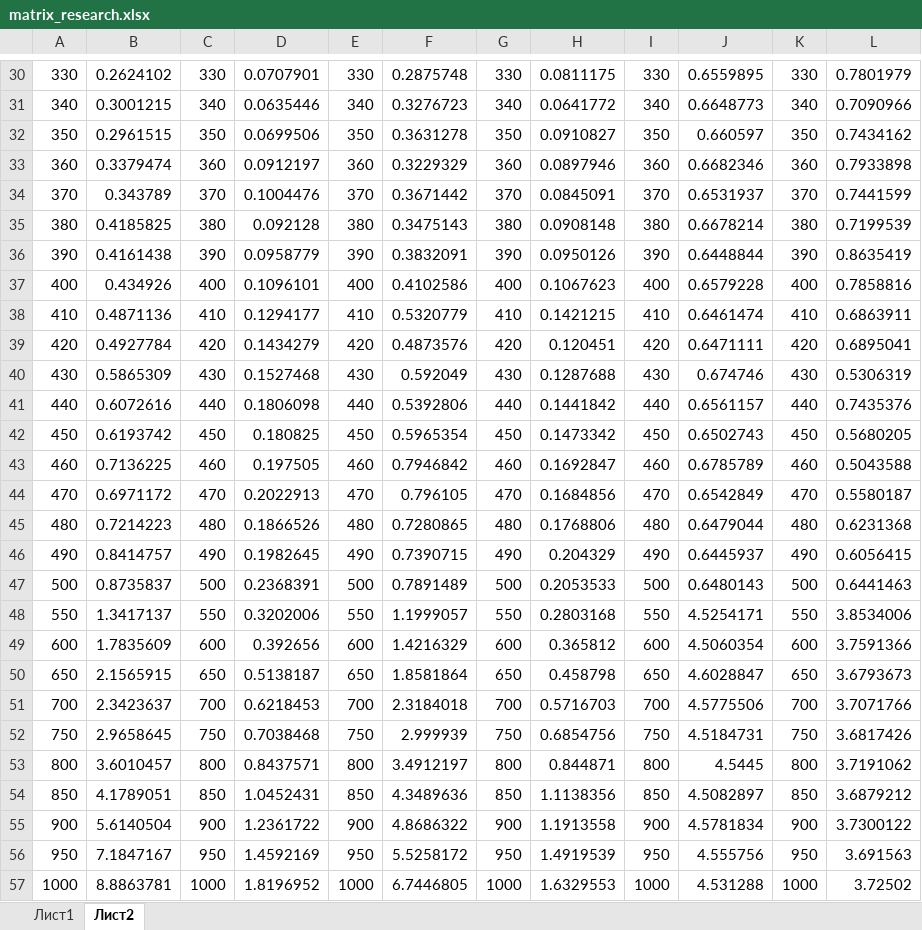
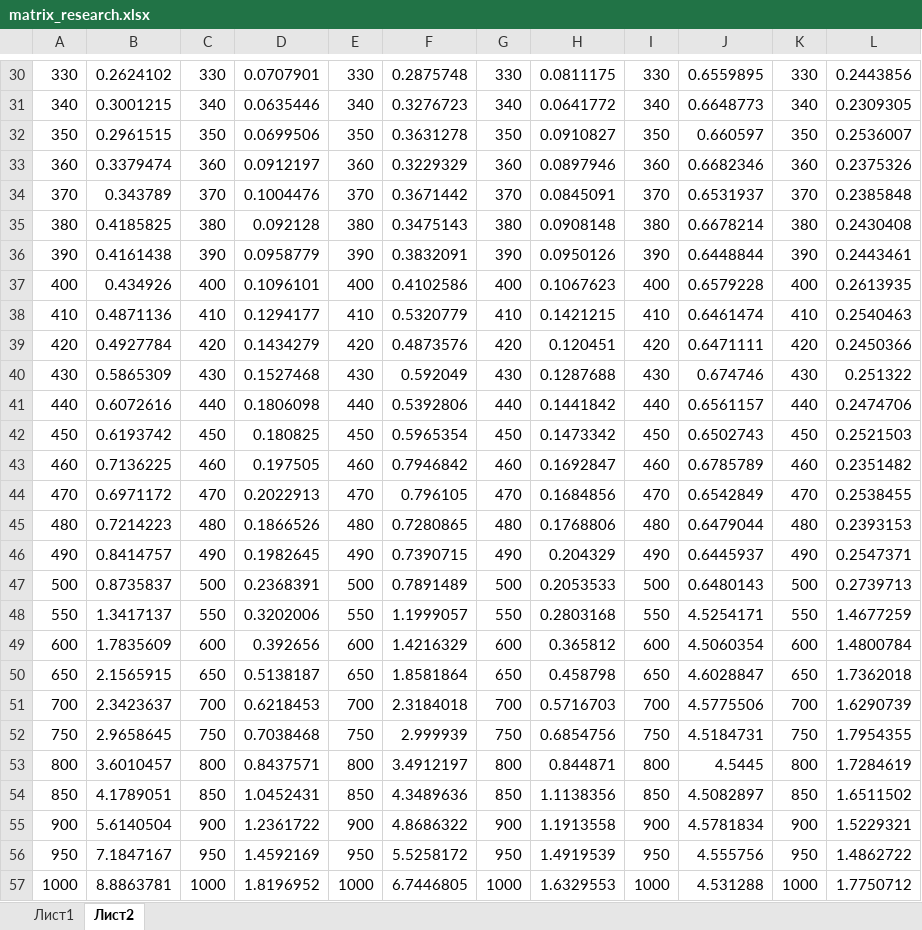
Before and after one commit to aqfort/mipt_omp, an Excel workbook: extra/matrix_research.xlsx, sheet Лист2, drawn as a sheet; only a part is shown, gaps mark what is left out; values as stored, in another font and other column widths than the file's, no borders; charts and pictures not drawn; the diff covers the shown part only; the diff names each change by its address in the sheet, - before the commit and + after, or states it on an @@ line.

```diff
--- a/extra/matrix_research.xlsx (sheet Лист2)
+++ b/extra/matrix_research.xlsx (sheet Лист2)
-L30: 0.7801979
+L30: 0.2443856
-L31: 0.7090966
+L31: 0.2309305
-L32: 0.7434162
+L32: 0.2536007
-L33: 0.7933898
+L33: 0.2375326
-L34: 0.7441599
+L34: 0.2385848
-L35: 0.7199539
+L35: 0.2430408
-L36: 0.8635419
+L36: 0.2443461
-L37: 0.7858816
+L37: 0.2613935
-L38: 0.6863911
+L38: 0.2540463
-L39: 0.6895041
+L39: 0.2450366
-L40: 0.5306319
+L40: 0.251322
-L41: 0.7435376
+L41: 0.2474706
-L42: 0.5680205
+L42: 0.2521503
-L43: 0.5043588
+L43: 0.2351482
-L44: 0.5580187
+L44: 0.2538455
-L45: 0.6231368
+L45: 0.2393153
-L46: 0.6056415
+L46: 0.2547371
-L47: 0.6441463
+L47: 0.2739713
-L48: 3.8534006
+L48: 1.4677259
-L49: 3.7591366
+L49: 1.4800784
-L50: 3.6793673
+L50: 1.7362018
-L51: 3.7071766
+L51: 1.6290739
-L52: 3.6817426
+L52: 1.7954355
-L53: 3.7191062
+L53: 1.7284619
-L54: 3.6879212
+L54: 1.6511502
-L55: 3.7300122
+L55: 1.5229321
-L56: 3.691563
+L56: 1.4862722
-L57: 3.72502
+L57: 1.7750712
```
Also changed, not shown: 30 edited cells elsewhere in this sheet, charts or pictures, 4 other files.
